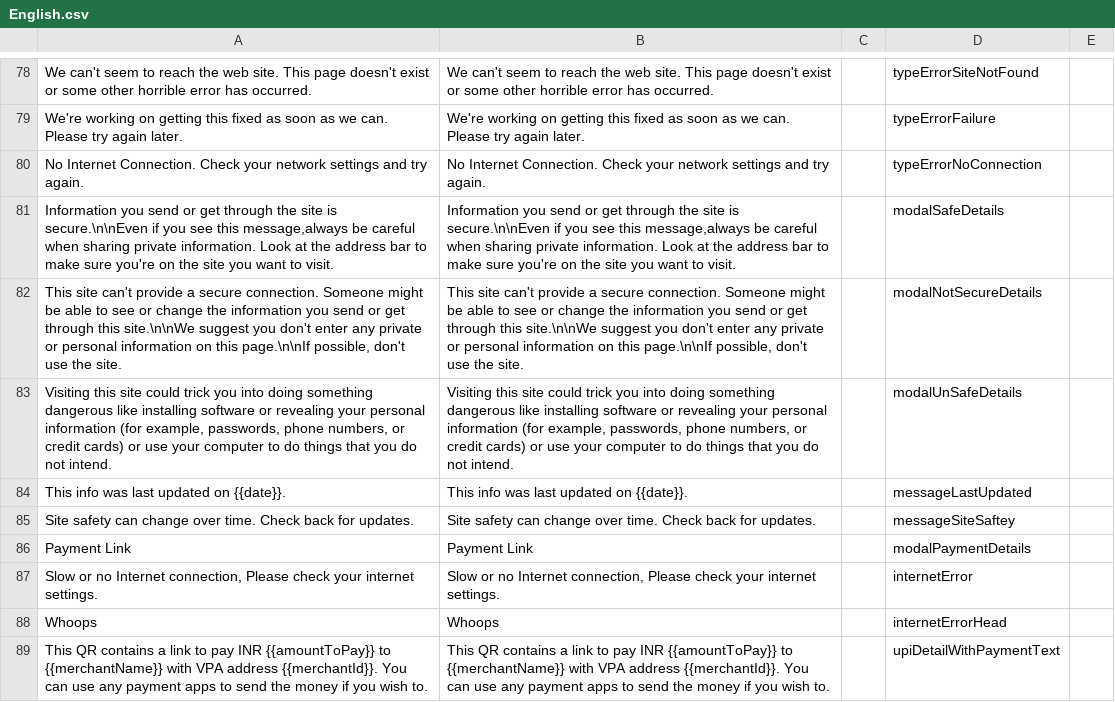
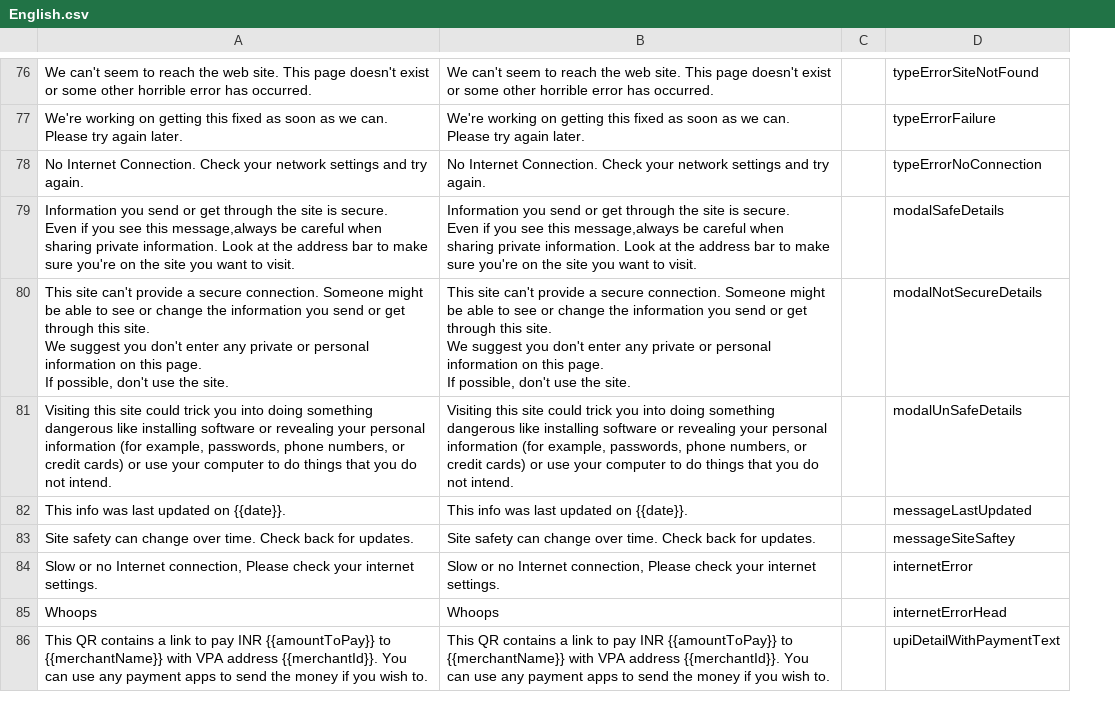
Before and after one commit to dhiway/seqr-mobile-translations, a CSV file: locale/English.csv, drawn as a sheet; only a part is shown, gaps mark what is left out; removed rows and columns are numbered as before the commit, all else as after; ↵ is a line break in a cell; the diff covers the shown part only; the diff names each change by its address in the sheet, - before the commit and + after, or states it on an @@ line.

Commit message:
Update English.csv (POEditor.com)

```diff
--- a/locale/English.csv
+++ b/locale/English.csv
-column C, empty
+column C, empty
-column E, empty
-A79: …site is secure.\n\nEven if you…
+A79: …site is secure. ↵ Even if you…
-B79: …site is secure.\n\nEven if you…
+B79: …site is secure. ↵ Even if you…
-A80: …through this site.\n\nWe suggest you don't enter any private or personal information on this page.\n\nIf possible, don't…
+A80: …through this site. ↵ We suggest you don't enter any private or personal information on this page. ↵ If possible, don't…
-B80: …through this site.\n\nWe suggest you don't enter any private or personal information on this page.\n\nIf possible, don't…
+B80: …through this site. ↵ We suggest you don't enter any private or personal information on this page. ↵ If possible, don't…
-row 86: Payment Link | Payment Link |  | modalPaymentDetails
```
Also changed, not shown: 1 added row, 2 removed rows and 4 edited cells elsewhere in this file.
